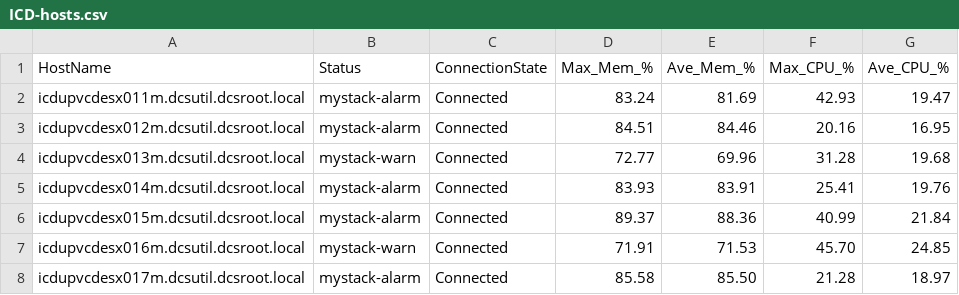
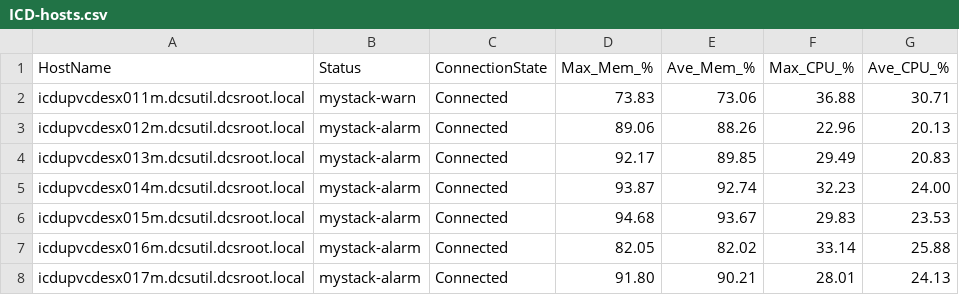
Before and after one commit to Gallus23/Powershell, a CSV file: CSV-Files/ICD-hosts.csv, drawn as a sheet; only a part is shown; the diff covers the shown part only.

```diff
--- a/CSV-Files/ICD-hosts.csv
+++ b/CSV-Files/ICD-hosts.csv
@@ -1,8 +1,8 @@
 "HostName","Status","ConnectionState","Max_Mem_%","Ave_Mem_%","Max_CPU_%","Ave_CPU_%"
-"icdupvcdesx011m.dcsutil.dcsroot.local","mystack-alarm","Connected","83.24","81.69","42.93","19.47"
-"icdupvcdesx012m.dcsutil.dcsroot.local","mystack-alarm","Connected","84.51","84.46","20.16","16.95"
-"icdupvcdesx013m.dcsutil.dcsroot.local","mystack-warn","Connected","72.77","69.96","31.28","19.68"
-"icdupvcdesx014m.dcsutil.dcsroot.local","mystack-alarm","Connected","83.93","83.91","25.41","19.76"
-"icdupvcdesx015m.dcsutil.dcsroot.local","mystack-alarm","Connected","89.37","88.36","40.99","21.84"
-"icdupvcdesx016m.dcsutil.dcsroot.local","mystack-warn","Connected","71.91","71.53","45.70","24.85"
-"icdupvcdesx017m.dcsutil.dcsroot.local","mystack-alarm","Connected","85.58","85.50","21.28","18.97"
+"icdupvcdesx011m.dcsutil.dcsroot.local","mystack-warn","Connected","73.83","73.06","36.88","30.71"
+"icdupvcdesx012m.dcsutil.dcsroot.local","mystack-alarm","Connected","89.06","88.26","22.96","20.13"
+"icdupvcdesx013m.dcsutil.dcsroot.local","mystack-alarm","Connected","92.17","89.85","29.49","20.83"
+"icdupvcdesx014m.dcsutil.dcsroot.local","mystack-alarm","Connected","93.87","92.74","32.23","24.00"
+"icdupvcdesx015m.dcsutil.dcsroot.local","mystack-alarm","Connected","94.68","93.67","29.83","23.53"
+"icdupvcdesx016m.dcsutil.dcsroot.local","mystack-alarm","Connected","82.05","82.02","33.14","25.88"
+"icdupvcdesx017m.dcsutil.dcsroot.local","mystack-alarm","Connected","91.80","90.21","28.01","24.13"
```
Also changed, not shown: 18 edited cells elsewhere in this file, CSV-Files/AU1-hosts.csv, CSV-Files/BZ1-hosts.csv, 37 other files.
